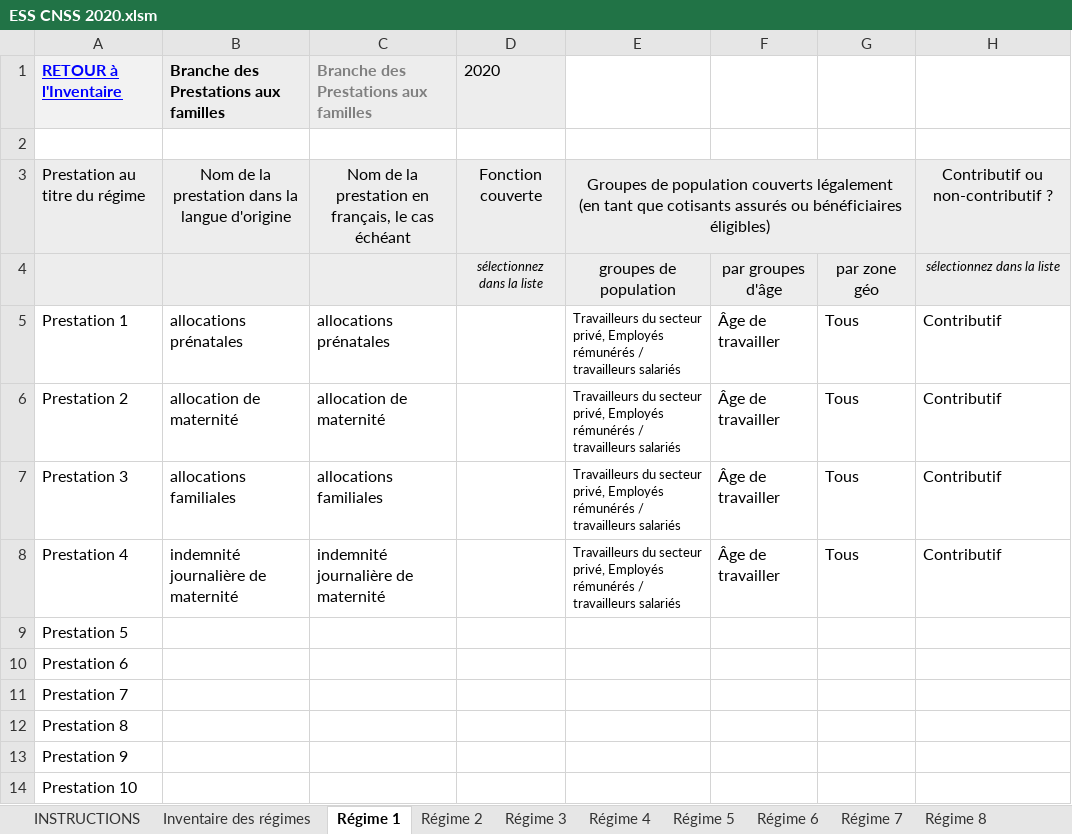
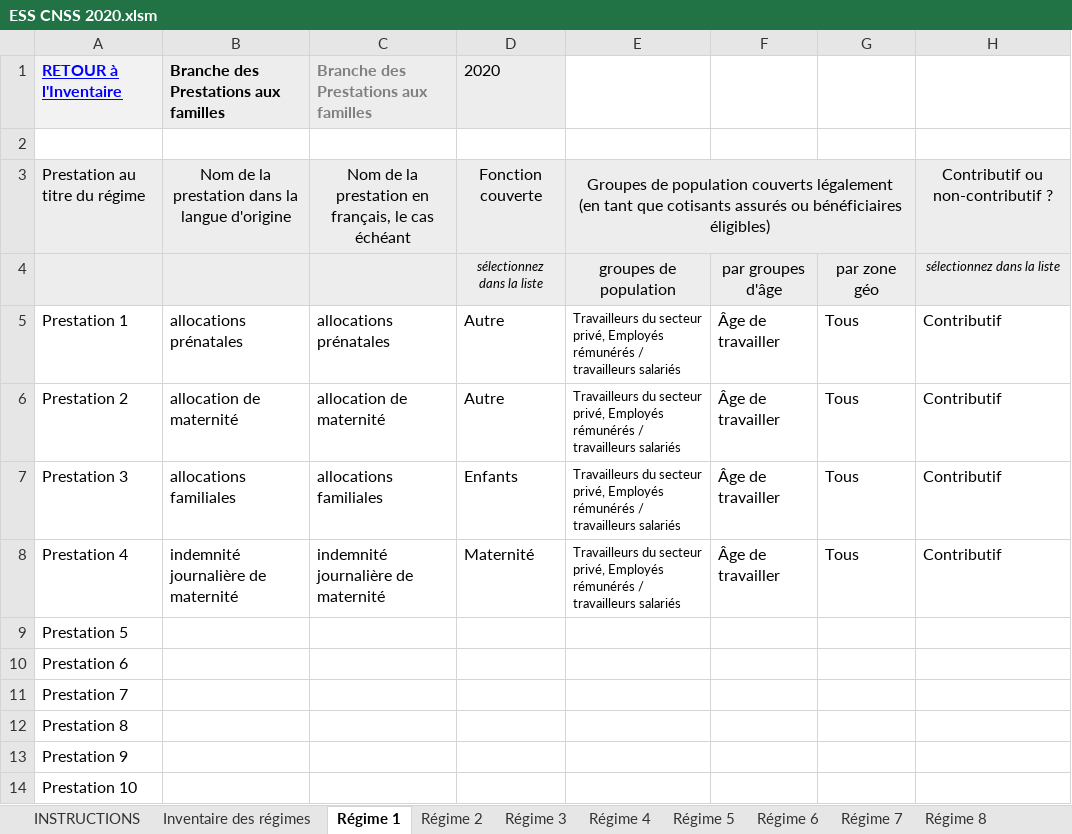
Before and after one commit to Mdiouf221/Bulletin_rdc_2026, an Excel workbook: 06_sources/ESS/ESS_CNSS/ESS CNSS 2020.xlsm, sheet Régime 1, drawn as a sheet; only a part is shown; values as stored, in another font and other column widths than the file's, no borders; conditional formats not drawn; the diff names each change by its address in the sheet, - before the commit and + after, or states it on an @@ line.

```diff
--- a/06_sources/ESS/ESS_CNSS/ESS CNSS 2020.xlsm (sheet Régime 1)
+++ b/06_sources/ESS/ESS_CNSS/ESS CNSS 2020.xlsm (sheet Régime 1)
-D5:D6: (empty)
+D5:D6: Autre
-D7: (empty)
+D7: Enfants
-D8: (empty)
+D8: Maternité
```
Also changed, not shown: sheet Régime 2, sheet Régime 3, 06_sources/ESS/ESS_CNSS/ESS CNSS 2019.xlsm, 06_sources/ESS/ESS_CNSS/ESS CNSS 2021.xlsm, 13 other files.
